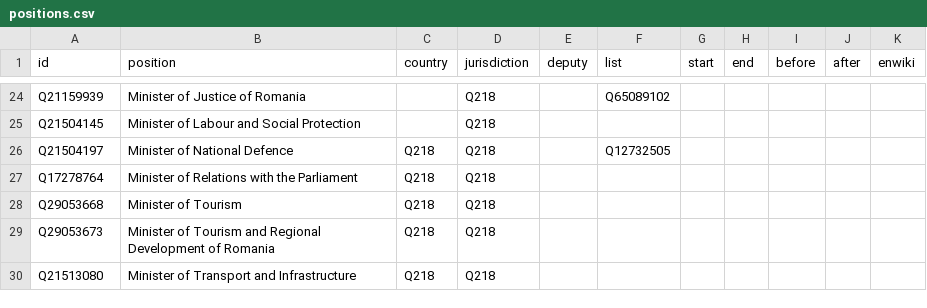
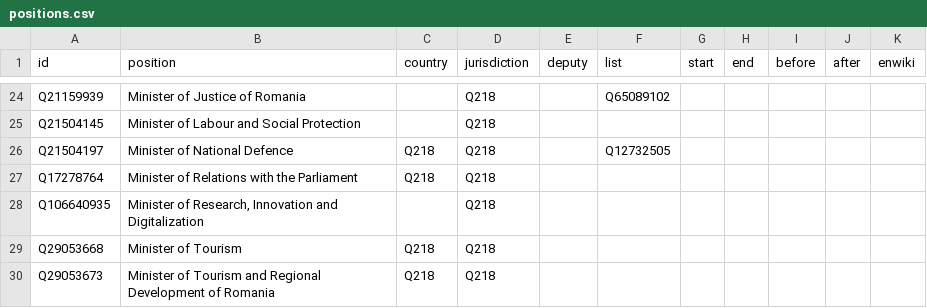
Before and after one commit to every-politician-scrapers/romania-cabinet, a CSV file: html/positions.csv, drawn as a sheet; only a part is shown, gaps mark what is left out; the shorter side is filled out with more unchanged rows.

Commit message:
PCB update

```diff
--- a/html/positions.csv
+++ b/html/positions.csv
@@ -27,2 +27,3 @@ Q21504197,Minister of National Defence,Q218,Q218,,Q12732505,,,,,
 Q17278764,Minister of Relations with the Parliament,Q218,Q218,,,,,,,
+Q106640935,"Minister of Research, Innovation and Digitalization",,Q218,,,,,,,
 Q29053668,Minister of Tourism,Q218,Q218,,,,,,,
```
